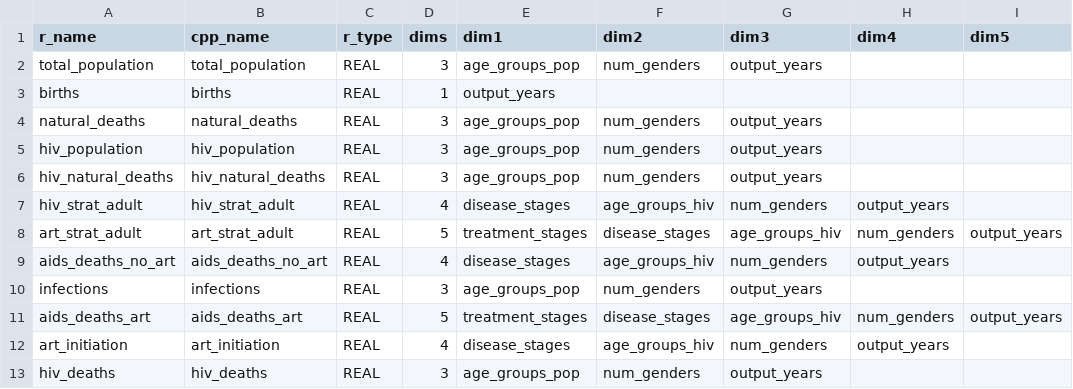
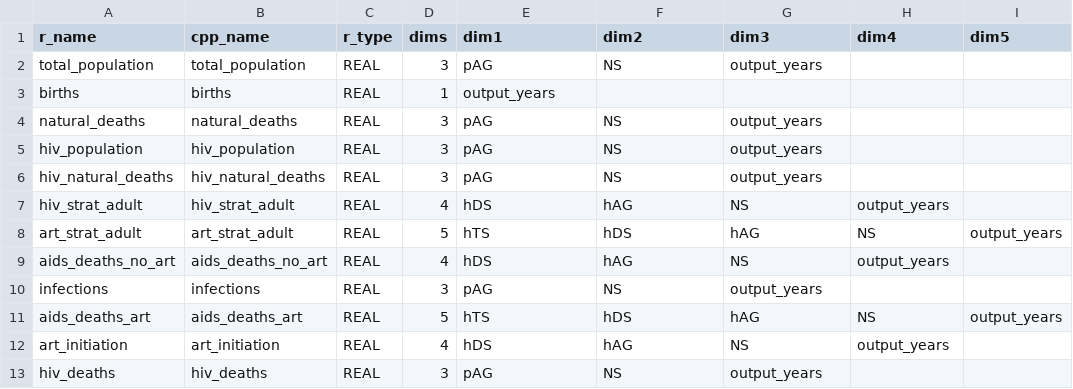
Before and after one commit to mrc-ide/leapfrog, a CSV file: inst/cpp_generation/model_output.csv, drawn as a sheet.

```diff
--- a/inst/cpp_generation/model_output.csv
+++ b/inst/cpp_generation/model_output.csv
@@ -1,13 +1,13 @@
 r_name,cpp_name,r_type,dims,dim1,dim2,dim3,dim4,dim5
-total_population,total_population,REAL,3,age_groups_pop,num_genders,output_years,,
+total_population,total_population,REAL,3,pAG,NS,output_years,,
 births,births,REAL,1,output_years,,,,
-natural_deaths,natural_deaths,REAL,3,age_groups_pop,num_genders,output_years,,
-hiv_population,hiv_population,REAL,3,age_groups_pop,num_genders,output_years,,
-hiv_natural_deaths,hiv_natural_deaths,REAL,3,age_groups_pop,num_genders,output_years,,
-hiv_strat_adult,hiv_strat_adult,REAL,4,disease_stages,age_groups_hiv,num_genders,output_years,
-art_strat_adult,art_strat_adult,REAL,5,treatment_stages,disease_stages,age_groups_hiv,num_genders,output_years
-aids_deaths_no_art,aids_deaths_no_art,REAL,4,disease_stages,age_groups_hiv,num_genders,output_years,
-infections,infections,REAL,3,age_groups_pop,num_genders,output_years,,
-aids_deaths_art,aids_deaths_art,REAL,5,treatment_stages,disease_stages,age_groups_hiv,num_genders,output_years
-art_initiation,art_initiation,REAL,4,disease_stages,age_groups_hiv,num_genders,output_years,
-hiv_deaths,hiv_deaths,REAL,3,age_groups_pop,num_genders,output_years,,
+natural_deaths,natural_deaths,REAL,3,pAG,NS,output_years,,
+hiv_population,hiv_population,REAL,3,pAG,NS,output_years,,
+hiv_natural_deaths,hiv_natural_deaths,REAL,3,pAG,NS,output_years,,
+hiv_strat_adult,hiv_strat_adult,REAL,4,hDS,hAG,NS,output_years,
+art_strat_adult,art_strat_adult,REAL,5,hTS,hDS,hAG,NS,output_years
+aids_deaths_no_art,aids_deaths_no_art,REAL,4,hDS,hAG,NS,output_years,
+infections,infections,REAL,3,pAG,NS,output_years,,
+aids_deaths_art,aids_deaths_art,REAL,5,hTS,hDS,hAG,NS,output_years
+art_initiation,art_initiation,REAL,4,hDS,hAG,NS,output_years,
+hiv_deaths,hiv_deaths,REAL,3,pAG,NS,output_years,,
```
Also changed, not shown: inst/cpp_generation/model_input.csv, 17 other files.
